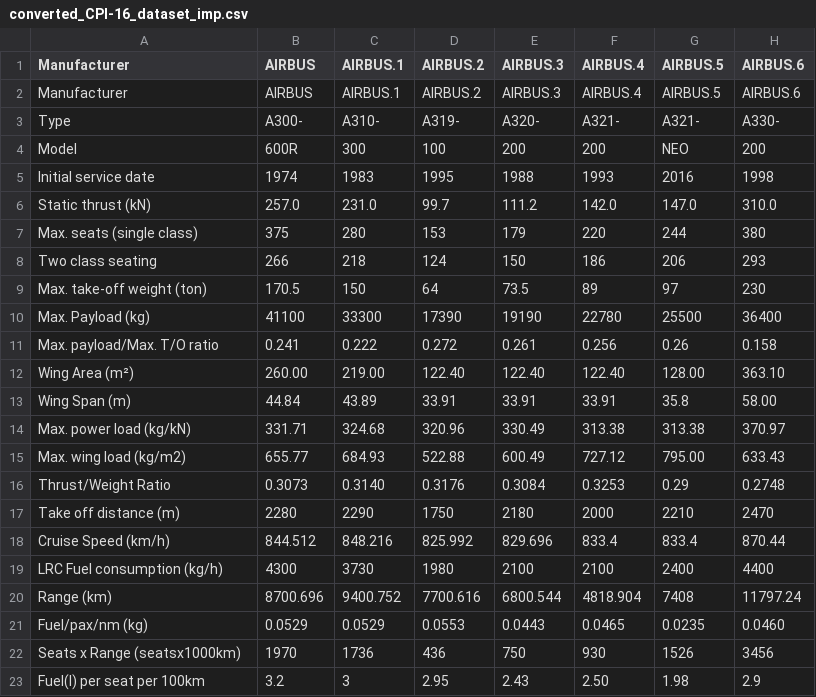
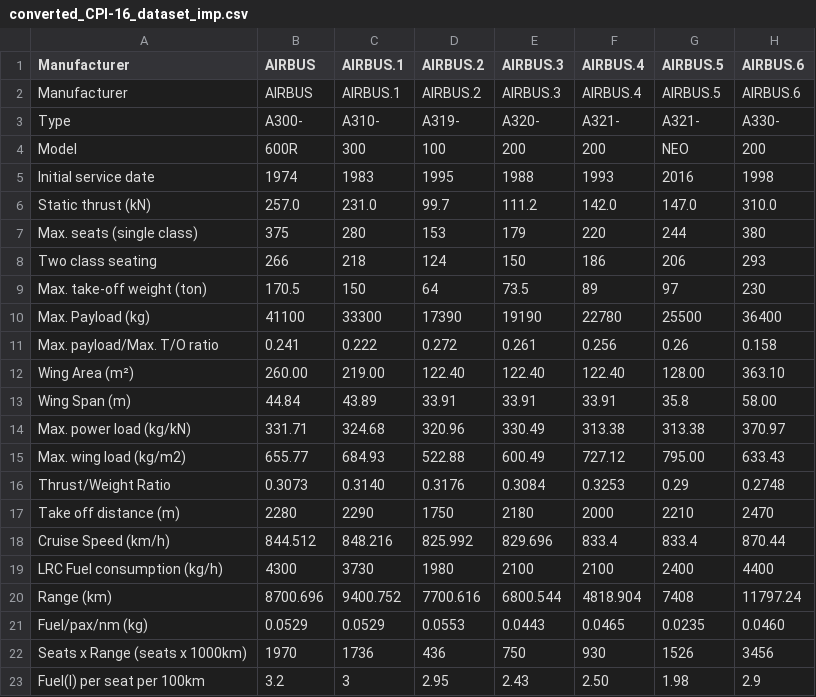
Before and after one commit to freshblaxx/InfoViz, a CSV file: converted_CPI-16_dataset_imp.csv, drawn as a sheet; only a part is shown; the diff names each change by its address in the sheet, - before the commit and + after, or states it on an @@ line.

```diff
--- a/converted_CPI-16_dataset_imp.csv
+++ b/converted_CPI-16_dataset_imp.csv
-A22 (Manufacturer): Seats x Range (seatsx1000km)
+A22 (Manufacturer): Seats x Range (seats x 1000km)
```
Also changed, not shown: 5 other files.
